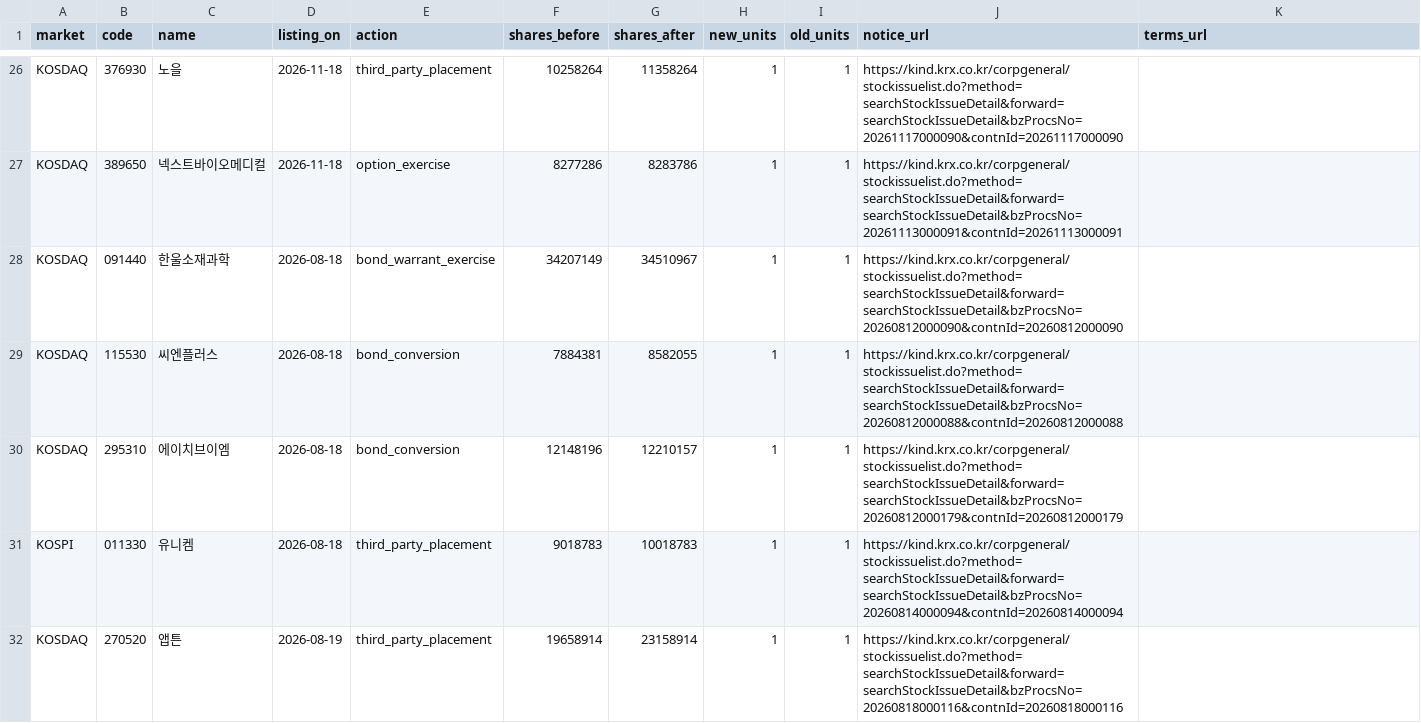
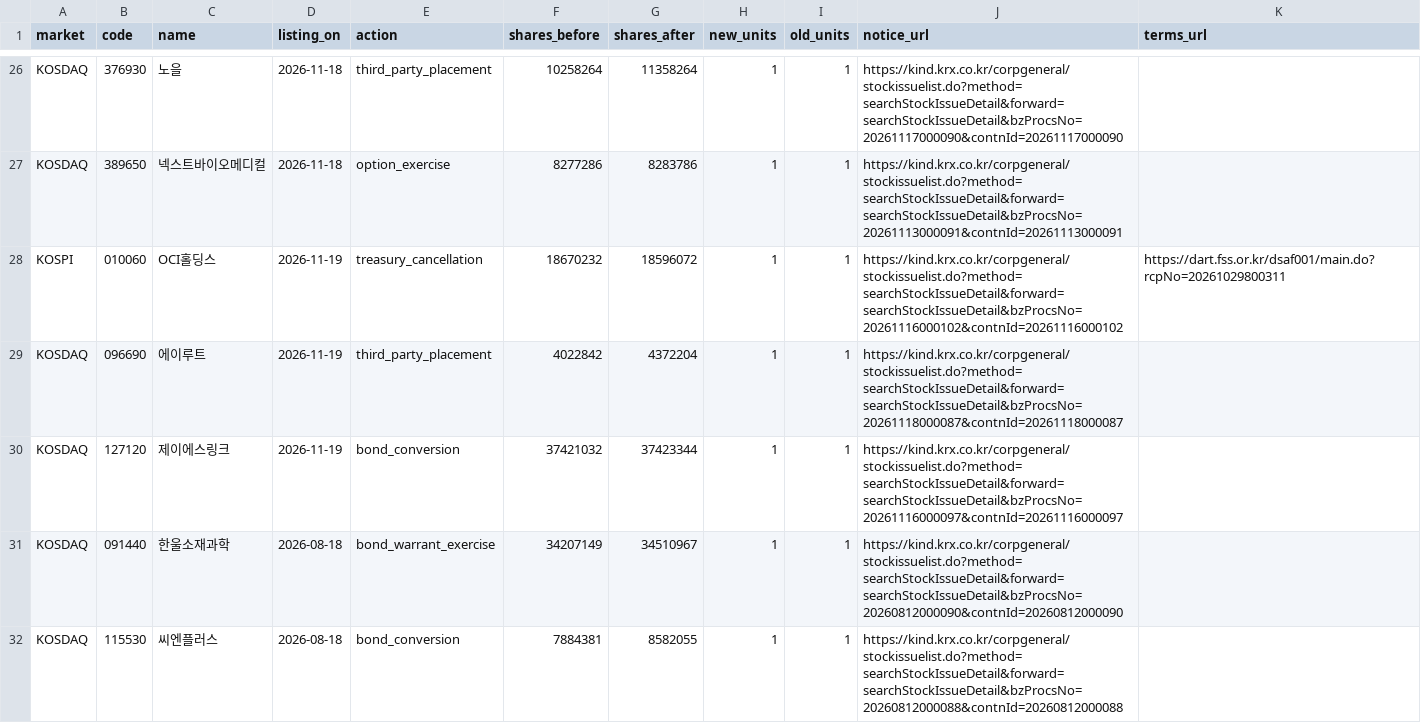
Before and after one commit to ykvic1/korean-stock-screener, a CSV file: ops/forward-reviewed-holder-neutral-actions.csv, drawn as a sheet; only a part is shown, gaps mark what is left out; the shorter side is filled out with more unchanged rows.

Commit message:
Record verified November 19 holder-neutral share transitions

```diff
--- a/ops/forward-reviewed-holder-neutral-actions.csv
+++ b/ops/forward-reviewed-holder-neutral-actions.csv
@@ -27,2 +27,5 @@ KOSDAQ,376930,노을,2026-11-18,third_party_placement,10258264,11358264,1,1,http
 KOSDAQ,389650,넥스트바이오메디컬,2026-11-18,option_exercise,8277286,8283786,1,1,https://kind.krx.co.kr/corpgeneral/stockissuelist.do?method=searchStockIssueDetail&forward=searchStockIssueDetail&bzProcsNo=20261113000091&contnId=20261113000091,
+KOSPI,010060,OCI홀딩스,2026-11-19,treasury_cancellation,18670232,18596072,1,1,https://kind.krx.co.kr/corpgeneral/stockissuelist.do?method=searchStockIssueDetail&forward=searchStockIssueDetail&bzProcsNo=20261116000102&contnId=20261116000102,https://dart.fss.or.kr/dsaf001/main.do?rcpNo=20261029800311
+KOSDAQ,096690,에이루트,2026-11-19,third_party_placement,4022842,4372204,1,1,https://kind.krx.co.kr/corpgeneral/stockissuelist.do?method=searchStockIssueDetail&forward=searchStockIssueDetail&bzProcsNo=20261118000087&contnId=20261118000087,
+KOSDAQ,127120,제이에스링크,2026-11-19,bond_conversion,37421032,37423344,1,1,https://kind.krx.co.kr/corpgeneral/stockissuelist.do?method=searchStockIssueDetail&forward=searchStockIssueDetail&bzProcsNo=20261116000097&contnId=20261116000097,
 KOSDAQ,091440,한울소재과학,2026-08-18,bond_warrant_exercise,34207149,34510967,1,1,https://kind.krx.co.kr/corpgeneral/stockissuelist.do?method=searchStockIssueDetail&forward=searchStockIssueDetail&bzProcsNo=20260812000090&contnId=20260812000090,
```
Also changed, not shown: 1 other file.
